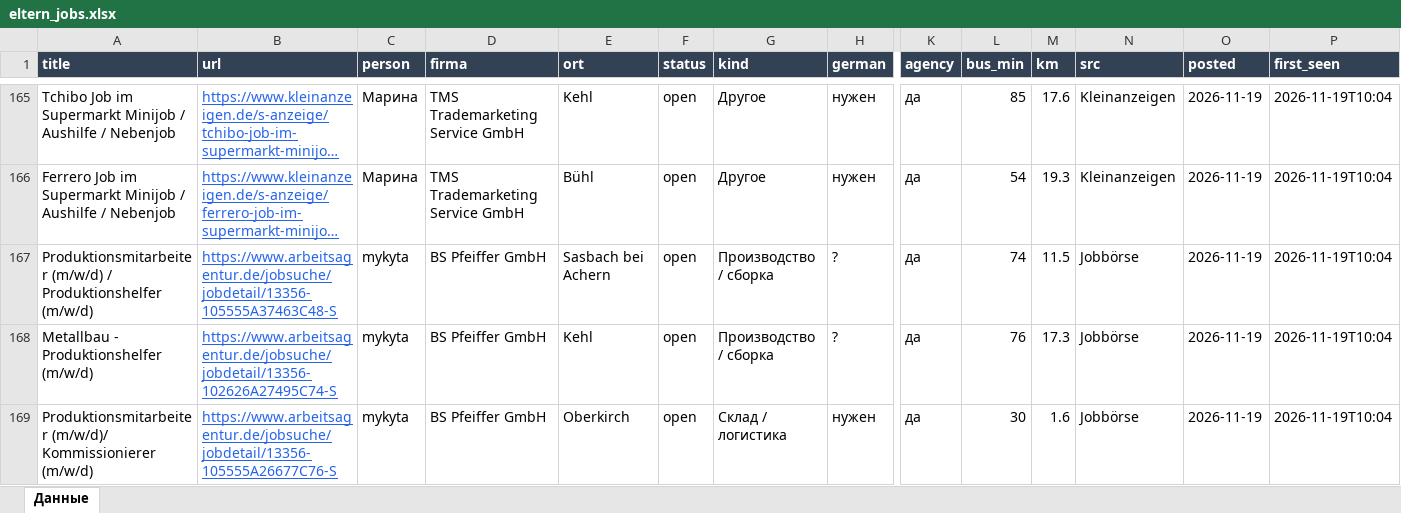
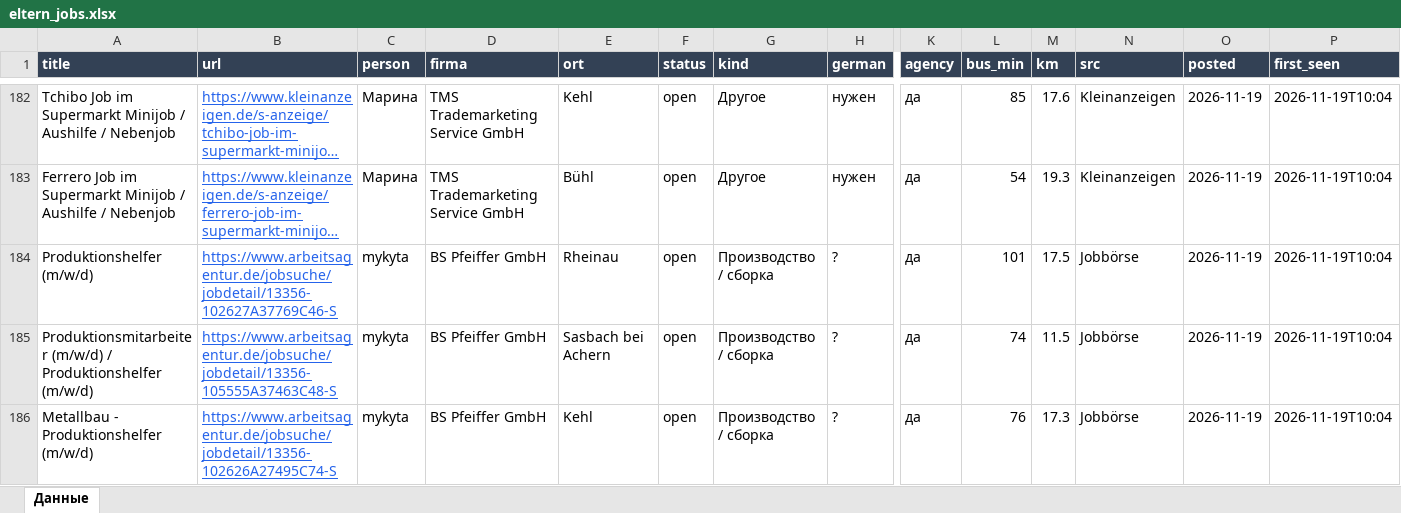
Before and after one commit to Nevrox228/wohnung-og, an Excel workbook: data/eltern_jobs.xlsx, sheet Данные, drawn as a sheet; only a part is shown, gaps mark what is left out; the shorter side is filled out with more unchanged rows; long unchanged cells end in …; values as stored, in another font and other column widths than the file's, no borders; rows hold the shown columns only; the diff covers the shown part only; the diff names each change by its address in the sheet, - before the commit and + after, or states it on an @@ line.

```diff
--- a/data/eltern_jobs.xlsx (sheet Данные)
+++ b/data/eltern_jobs.xlsx (sheet Данные)
+row 184: Produktionshelfer (m/w/d) | https://www.arbeitsagentur.de/jobsuche/jobdetail/13356-102627A37769C46-S | mykyta | BS Pfeiffer GmbH | Rheinau | open | Производство / сборка | ? | да | 101 | 17.5 | Jobbörse | 2026-11-19 | 2026-11-19T10:04
```
Also changed, not shown: 21 added rows and 11 removed rows elsewhere in this sheet, data/olya_jobs.xlsx, data/werk_jobs.xlsx, 10 other files.
